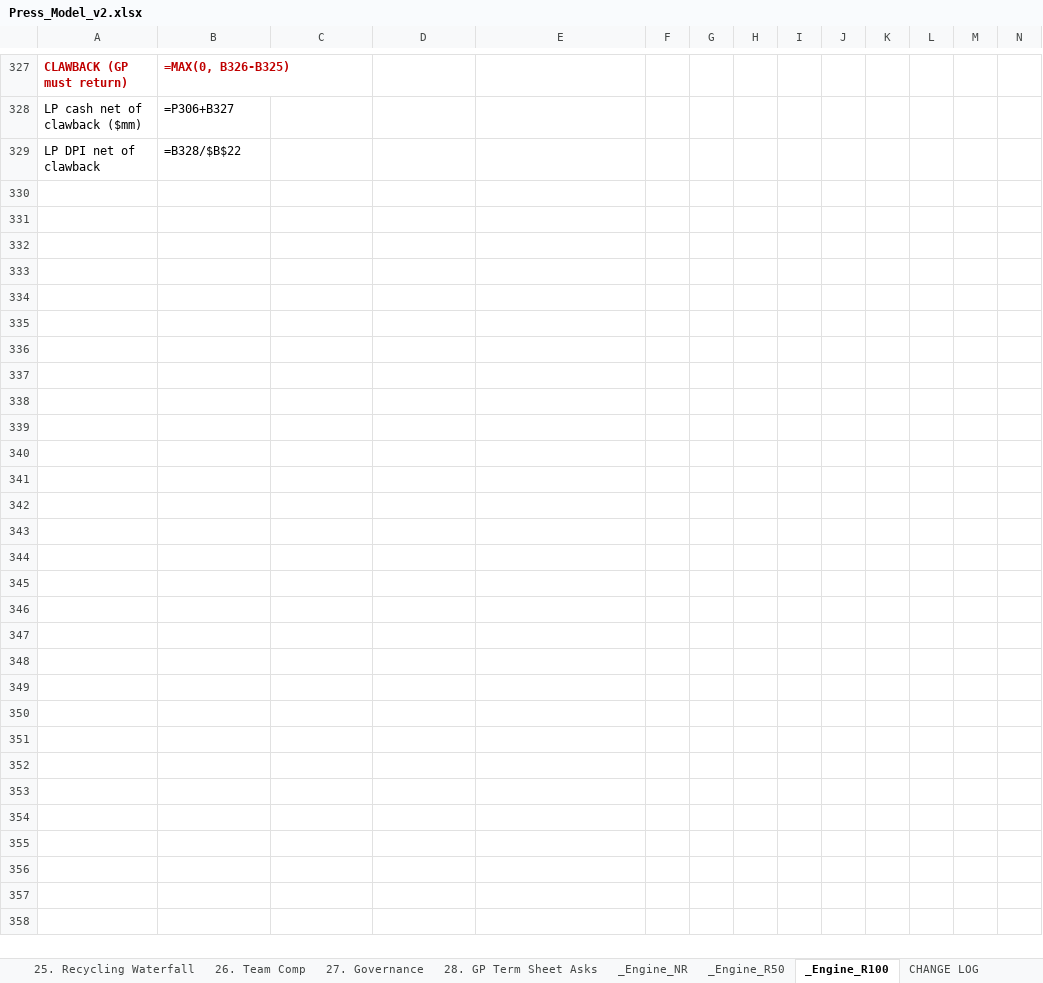
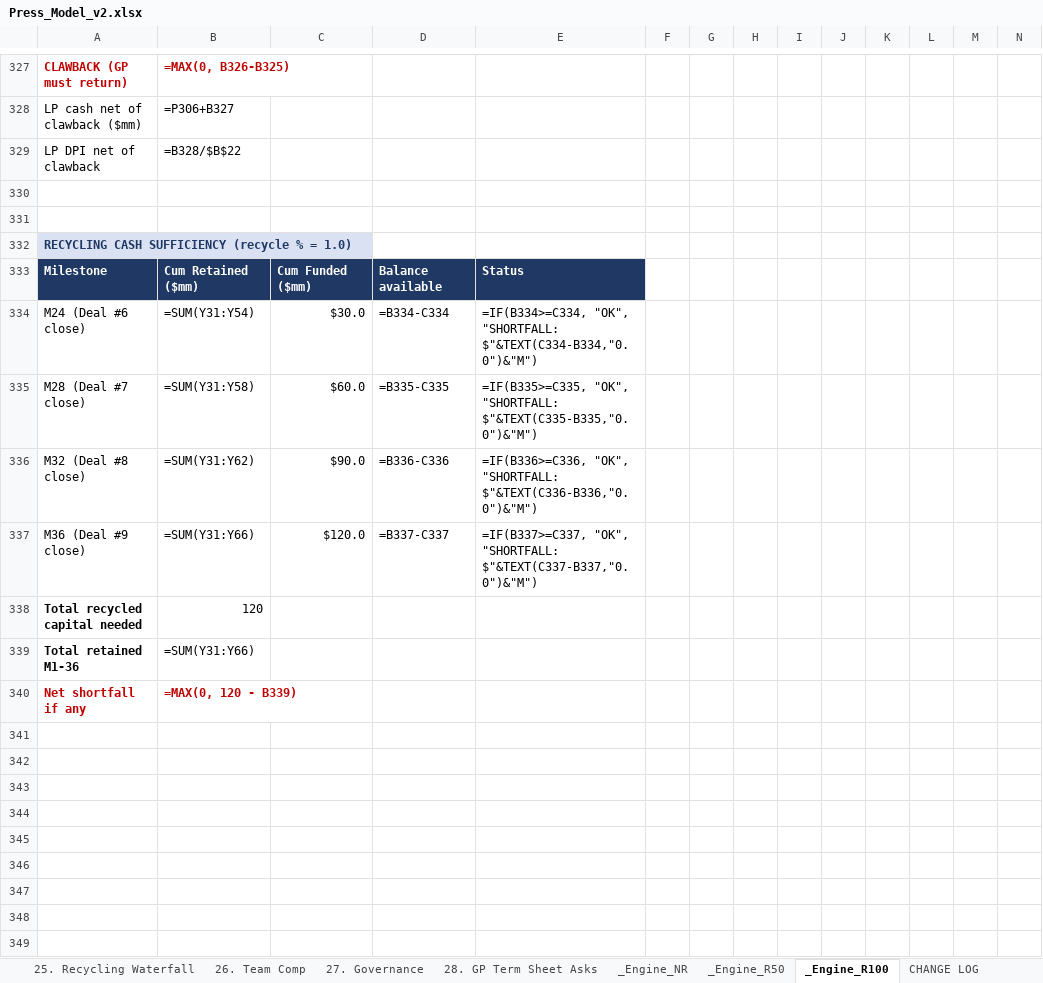
Before and after one commit to k-slow/hello-world, an Excel workbook: Press_Model_v2.xlsx, sheet _Engine_R100, drawn as a sheet; only a part is shown, gaps mark what is left out; values as stored, in another font and other column widths than the file's, no borders; formulas without a stored value are shown as written; rows hold the shown columns only; the diff covers the shown part only; the diff names each change by its address in the sheet, - before the commit and + after, or states it on an @@ line.

```diff
--- a/Press_Model_v2.xlsx (sheet _Engine_R100)
+++ b/Press_Model_v2.xlsx (sheet _Engine_R100)
+row 330: (empty)
+row 331: (empty)
+row 332: RECYCLING CASH SUFFICIENCY (recycle % = 1.0)
+row 333: Milestone | Cum Retained ($mm) | Cum Funded ($mm) | Balance available | Status
+row 334: M24 (Deal #6 close) | =SUM(Y31:Y54) | $30.0 | =B334-C334 | =IF(B334>=C334, "OK", "SHORTFALL: $"&TEXT(C334-B334,"0.0")&"M")
+row 335: M28 (Deal #7 close) | =SUM(Y31:Y58) | $60.0 | =B335-C335 | =IF(B335>=C335, "OK", "SHORTFALL: $"&TEXT(C335-B335,"0.0")&"M")
+row 336: M32 (Deal #8 close) | =SUM(Y31:Y62) | $90.0 | =B336-C336 | =IF(B336>=C336, "OK", "SHORTFALL: $"&TEXT(C336-B336,"0.0")&"M")
+row 337: M36 (Deal #9 close) | =SUM(Y31:Y66) | $120.0 | =B337-C337 | =IF(B337>=C337, "OK", "SHORTFALL: $"&TEXT(C337-B337,"0.0")&"M")
+row 338: Total recycled capital needed | 120
+row 339: Total retained M1-36 | =SUM(Y31:Y66)
+row 340: Net shortfall if any | =MAX(0, 120 - B339)
+row 341: (empty)
+row 342: (empty)
+row 343: (empty)
+row 344: (empty)
+row 345: (empty)
+row 346: (empty)
+row 347: (empty)
+row 348: (empty)
+row 349: (empty)
```
Also changed, not shown: 9 added rows elsewhere in this sheet, sheet 7. Per-Deal Returns, sheet _Engine_R50.
